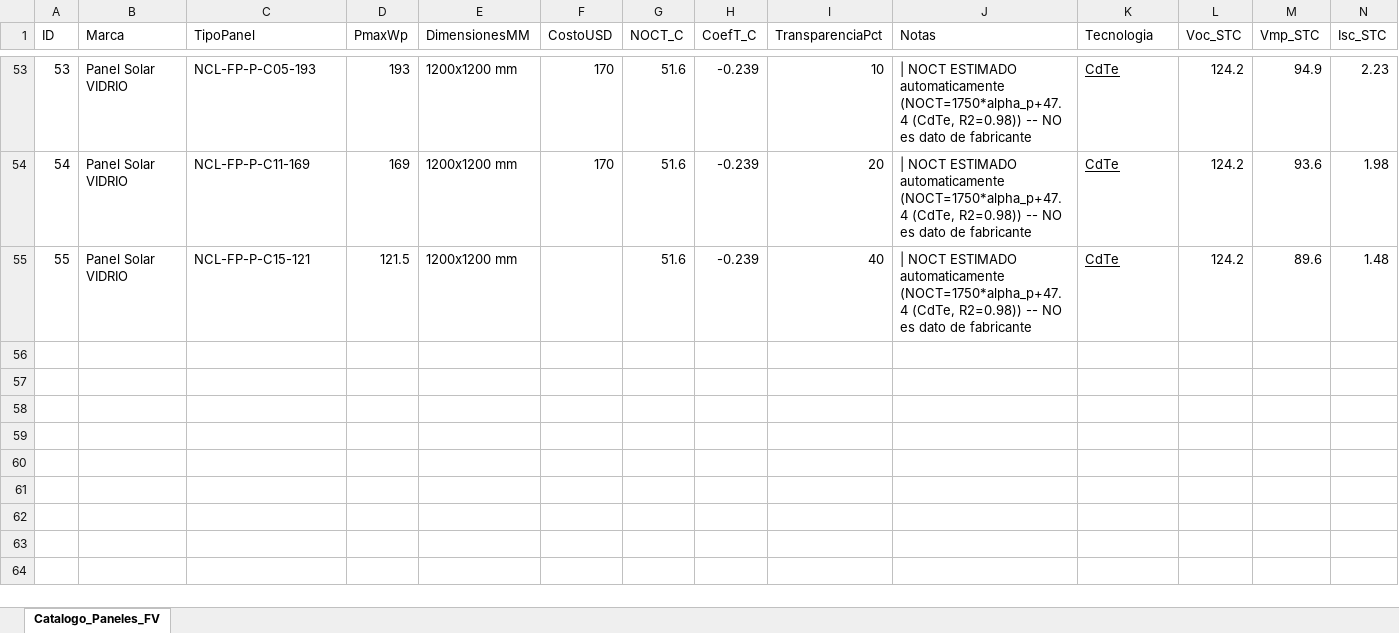
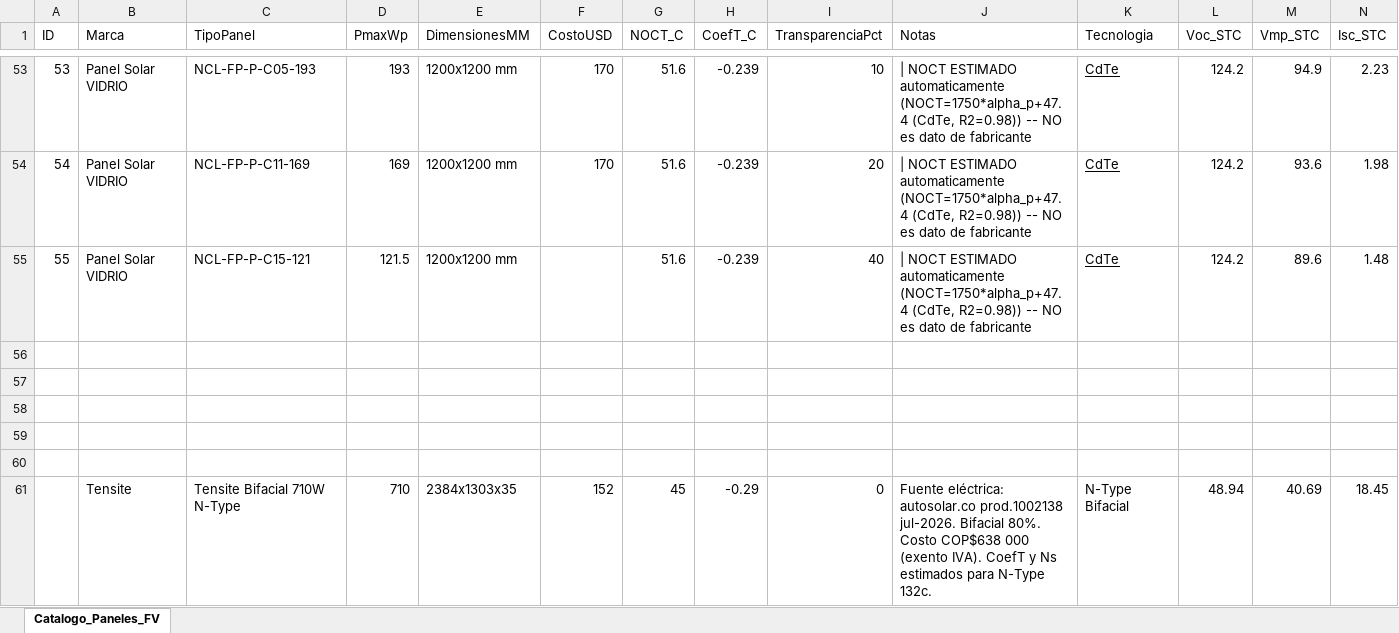
Before and after one commit to ventas108/calculadora-bipv, an Excel workbook: bipv_python/datos/paneles_catalogo.xlsx, sheet Catalogo_Paneles_FV, drawn as a sheet; only a part is shown, gaps mark what is left out; values as stored, in another font and other column widths than the file's, no borders; table styles not drawn; rows hold the shown columns only; the diff names each change by its address in the sheet, - before the commit and + after, or states it on an @@ line.

Commit message:
feat: agregar panel Tensite Bifacial 710W N-Type al catálogo (fila 61) — COP$638k

```diff
--- a/bipv_python/datos/paneles_catalogo.xlsx (sheet Catalogo_Paneles_FV)
+++ b/bipv_python/datos/paneles_catalogo.xlsx (sheet Catalogo_Paneles_FV)
+row 56: (empty)
+row 57: (empty)
+row 58: (empty)
+row 59: (empty)
+row 60: (empty)
+row 61:  | Tensite | Tensite Bifacial 710W N-Type | 710 | 2384x1303x35 | 152 | 45 | -0.29 | 0 | Fuente eléctrica: autosolar.co prod.1002138 jul-2026. Bifacial 80%. Costo COP$638 000 (exento IVA). CoefT y Ns estimados para N-Type 132c. | N-Type Bifacial | 48.94 | 40.69 | 18.45
```
